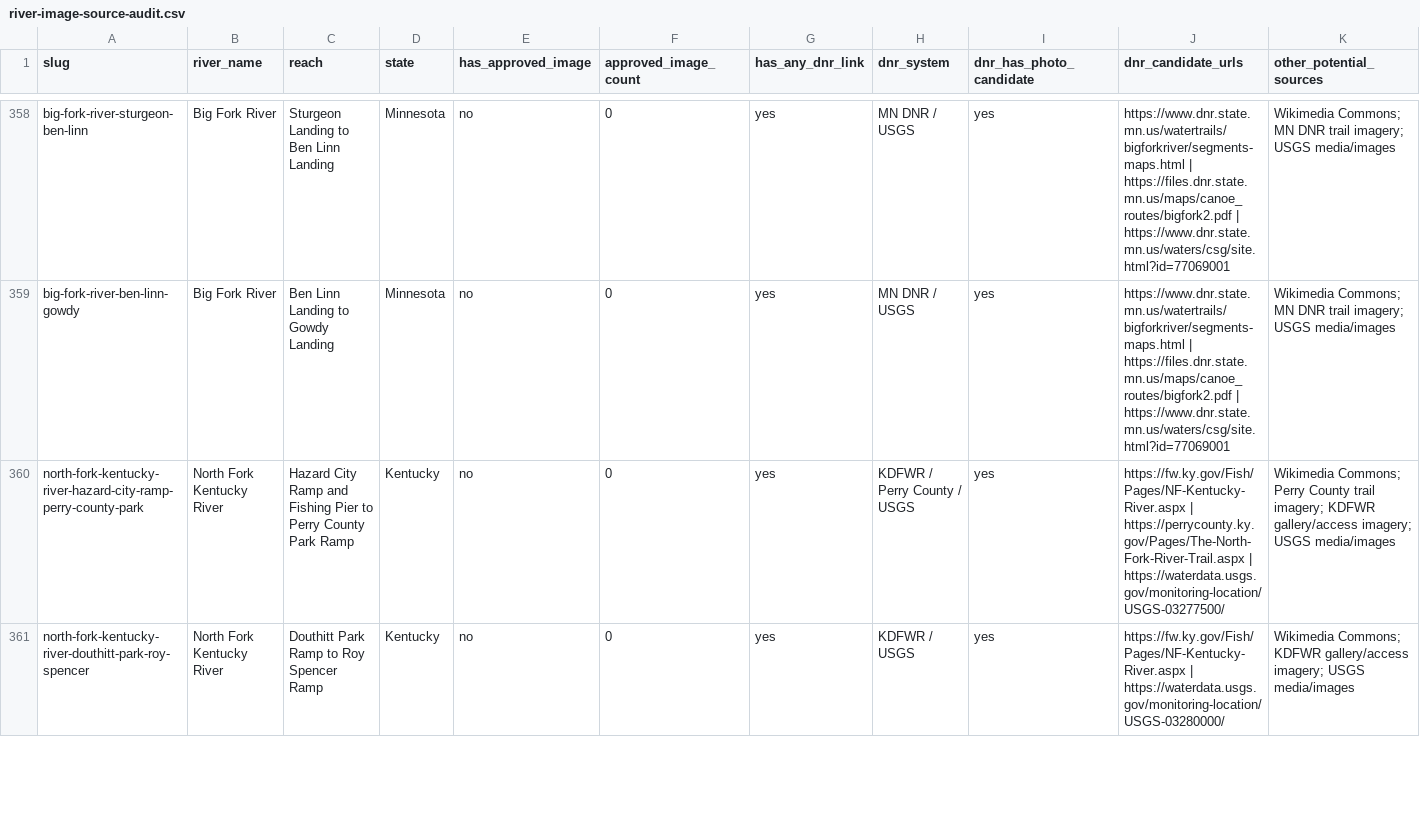
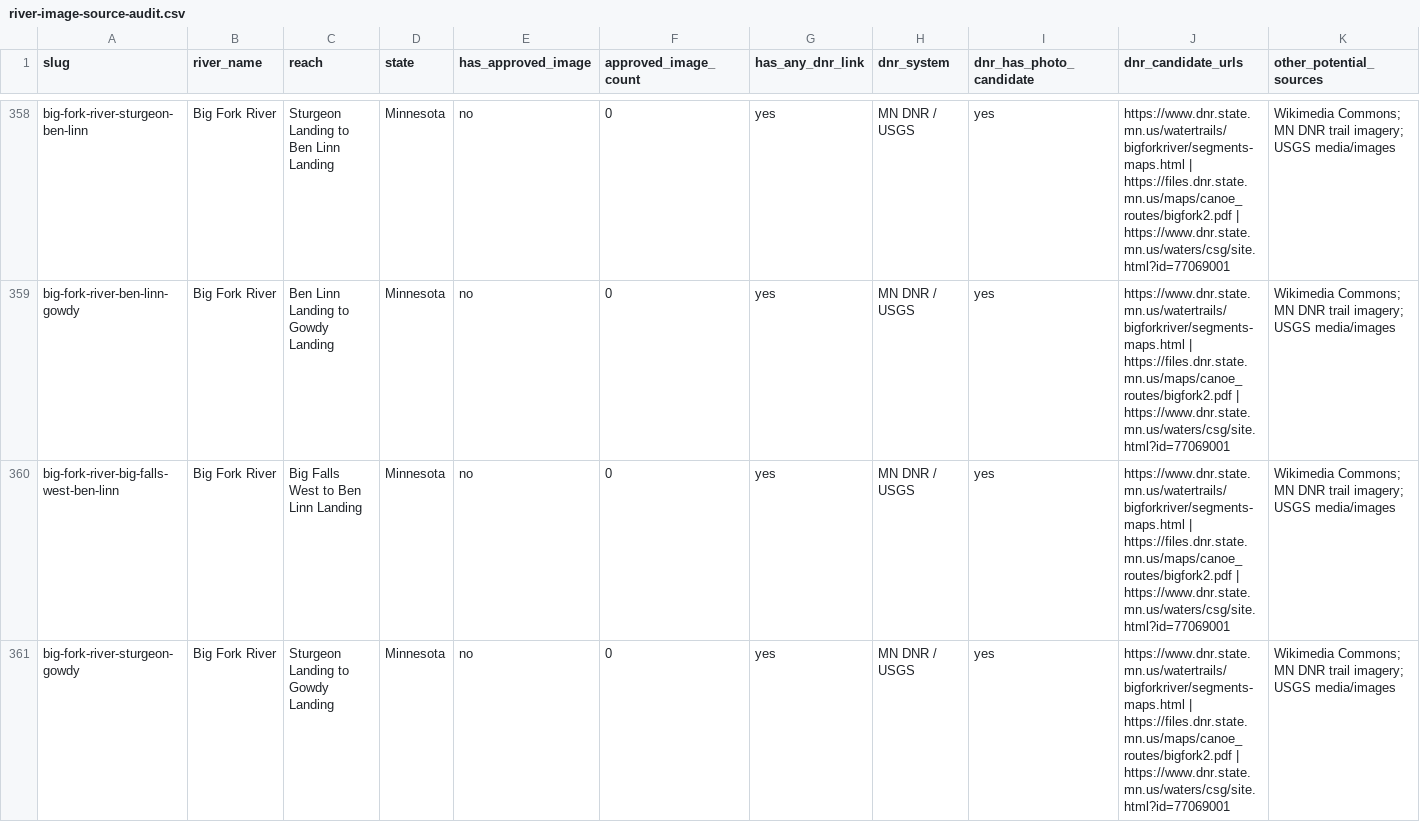
Before and after one commit to EckceptionalSolutions/PaddleTodayV2, a CSV file: docs/river-image-source-audit.csv, drawn as a sheet; only a part is shown, gaps mark what is left out; the shorter side is filled out with more unchanged rows; rows hold the shown columns only; the diff covers the shown part only; the diff names each change by its address in the sheet, - before the commit and + after, or states it on an @@ line.

Commit message:
Add three more downstream Big Fork routes

```diff
--- a/docs/river-image-source-audit.csv
+++ b/docs/river-image-source-audit.csv
+row 360: big-fork-river-big-falls-west-ben-linn | Big Fork River | Big Falls West to Ben Linn Landing | Minnesota | no | 0 | yes | MN DNR / USGS | yes | https://www.dnr.state.mn.us/watertrails/bigforkriver/segments-maps.html | https://files.dnr.state.mn.us/maps/canoe_routes/bigfork2.pdf | https://www.dnr.state.mn.us/waters/csg/site.html?id=77069001 | Wikimedia Commons; MN DNR trail imagery; USGS media/images
+row 361: big-fork-river-sturgeon-gowdy | Big Fork River | Sturgeon Landing to Gowdy Landing | Minnesota | no | 0 | yes | MN DNR / USGS | yes | https://www.dnr.state.mn.us/watertrails/bigforkriver/segments-maps.html | https://files.dnr.state.mn.us/maps/canoe_routes/bigfork2.pdf | https://www.dnr.state.mn.us/waters/csg/site.html?id=77069001 | Wikimedia Commons; MN DNR trail imagery; USGS media/images
```
Also changed, not shown: 1 added row elsewhere in this file, 5 other files.
